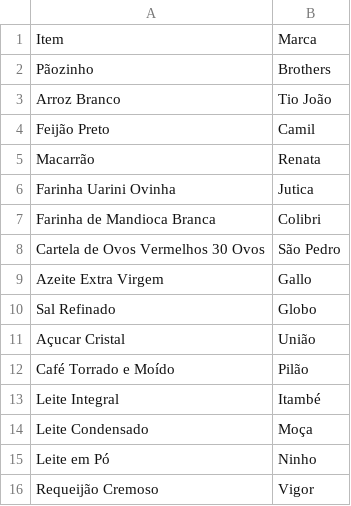
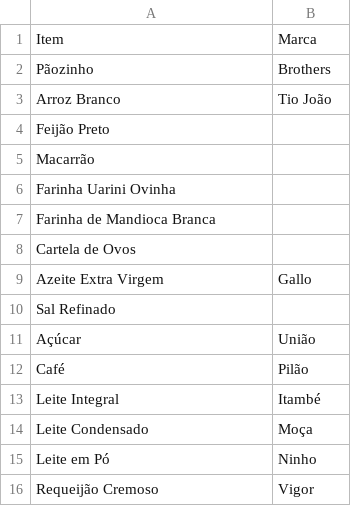
Before and after one commit to Levi-ax-academy/Estudos-de-RPA, a CSV file: RPA/src/modulos/DESAFIOS/Desafio_Busca_Preco/data/lista_de_compras.csv, drawn as a sheet.

Commit message:
update e melhora do sistema que busca os preços
FUNCIONOOOU, falta filtrar as outras coisas

```diff
--- a/RPA/src/modulos/DESAFIOS/Desafio_Busca_Preco/data/lista_de_compras.csv
+++ b/RPA/src/modulos/DESAFIOS/Desafio_Busca_Preco/data/lista_de_compras.csv
@@ -3,11 +3,11 @@ Pãozinho, Brothers
 Arroz Branco, Tio João
-Feijão Preto, Camil
-Macarrão, Renata
-Farinha Uarini Ovinha, Jutica
-Farinha de Mandioca Branca, Colibri
-Cartela de Ovos Vermelhos 30 Ovos, São Pedro
+Feijão Preto
+Macarrão
+Farinha Uarini Ovinha
+Farinha de Mandioca Branca
+Cartela de Ovos
 Azeite Extra Virgem, Gallo
-Sal Refinado, Globo
-Açucar Cristal, União
-Café Torrado e Moído, Pilão
+Sal Refinado
+Açúcar, União
+Café, Pilão
 Leite Integral, Itambé
```
Also changed, not shown: 2 other files.
